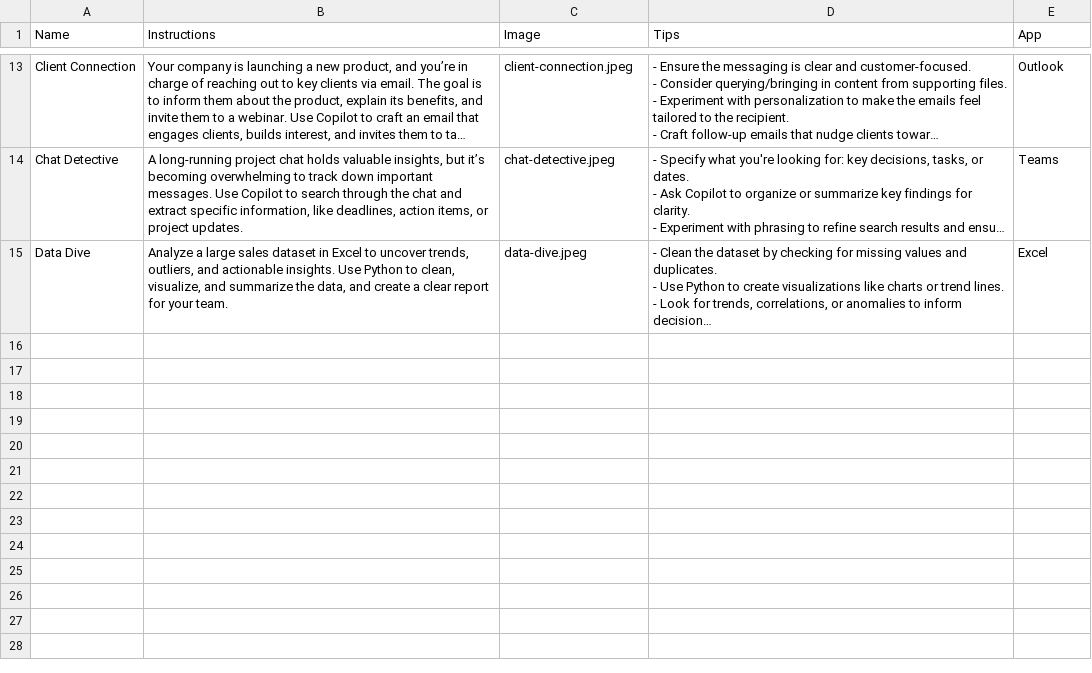
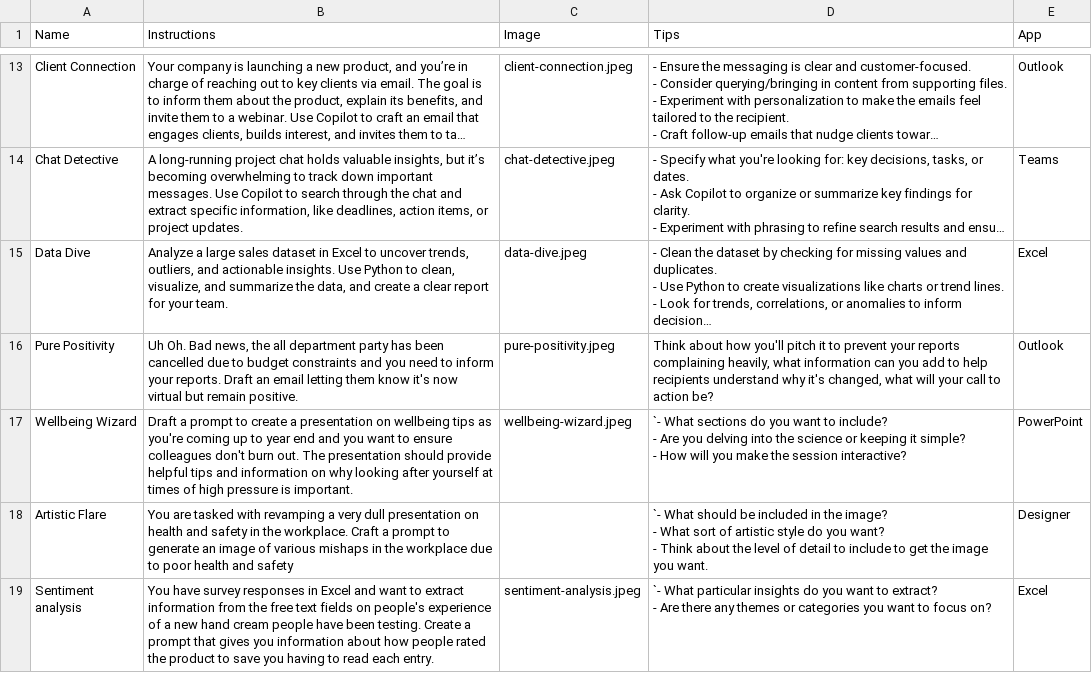
Before and after one commit to pnp/prompt-master, a CSV file: Challenges.csv, drawn as a sheet; only a part is shown, gaps mark what is left out; long unchanged cells end in …; ↵ is a line break in a cell; the diff names each change by its address in the sheet, - before the commit and + after, or states it on an @@ line.

Commit message:
Added new sample challenges

```diff
--- a/Challenges.csv
+++ b/Challenges.csv
+row 16: Pure Positivity | Uh Oh. Bad news, the all department party has been cancelled due to budget constraints and you need to inform your reports. Draft an email letting them know it's now virtual but remain positive. | pure-positivity.jpeg | Think about how you'll pitch it to prevent your reports complaining heavily, what information can you add to help recipients understand why it's changed, what will your call to action be? | Outlook
+row 17: Wellbeing Wizard | Draft a prompt to create a presentation on wellbeing tips as you're coming up to year end and you want to ensure colleagues don't burn out. The presentation should provide helpful tips and information on why looking after yourself at times of high pressure is important. | wellbeing-wizard.jpeg | `- What sections do you want to include? ↵ - Are you delving into the science or keeping it simple? ↵ - How will you make the session interactive? | PowerPoint
+row 18: Artistic Flare | You are tasked with revamping a very dull presentation on health and safety in the workplace. Craft a prompt to generate an image of various mishaps in the workplace due to poor health and safety |  | `- What should be included in the image? ↵ - What sort of artistic style do you want? ↵ - Think about the level of detail to include to get the image you want. | Designer
+row 19: Sentiment analysis | You have survey responses in Excel and want to extract information from the free text fields on people's experience of a new hand cream people have been testing. Create a prompt that gives you information about how people rated the product to save you having to read each entry. | sentiment-analysis.jpeg | `- What particular insights do you want to extract? ↵ - Are there any themes or categories you want to focus on? | Excel
```
Also changed, not shown: 7 other files.
